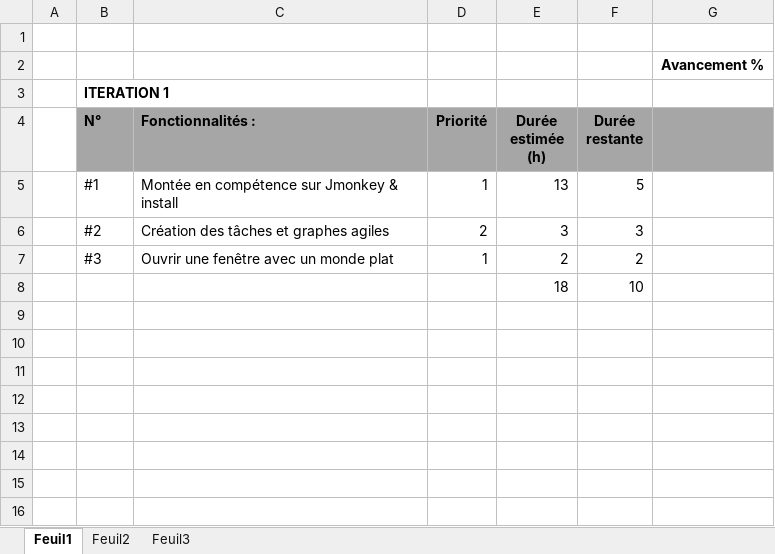
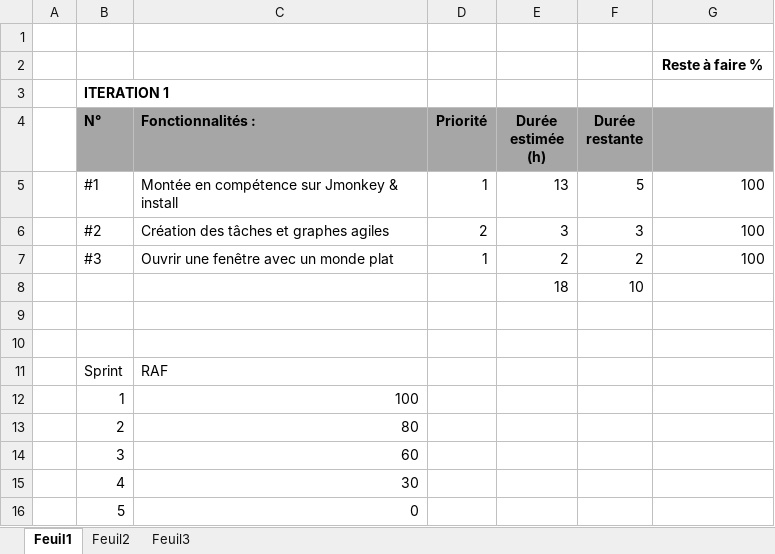
Before and after one commit to Louspirit/MiniCraft, an Excel workbook: doc/Agile.xlsx, sheet Feuil1, drawn as a sheet; values as stored, in another font and other column widths than the file's, no borders; charts and pictures not drawn; the diff names each change by its address in the sheet, - before the commit and + after, or states it on an @@ line.

Commit message:
Ajout de graphe RAF dans Agile.xsl

```diff
--- a/doc/Agile.xlsx (sheet Feuil1)
+++ b/doc/Agile.xlsx (sheet Feuil1)
-G2: Avancement %
+G2: Reste à faire %
-G5:G7: (empty)
+G5:G7: 100
+row 9: (empty)
+row 10: (empty)
+row 11:  | Sprint | RAF
+row 12:  | 1 | 100
+row 13:  | 2 | 80
+row 14:  | 3 | 60
+row 15:  | 4 | 30
+row 16:  | 5 | 0
```
Also changed, not shown: charts or pictures.
